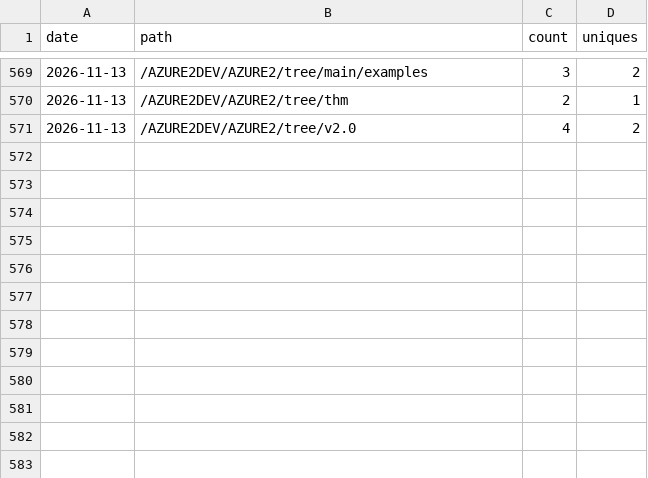
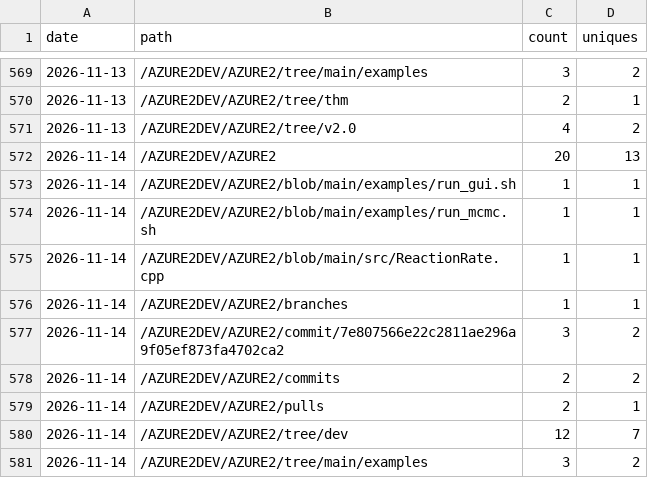
Before and after one commit to AZURE2DEV/AZURE2, a CSV file: traffic/popular_paths.csv, drawn as a sheet; only a part is shown, gaps mark what is left out.

```diff
--- a/traffic/popular_paths.csv
+++ b/traffic/popular_paths.csv
@@ -571 +571,11 @@ date,path,count,uniques
 2026-11-13,/AZURE2DEV/AZURE2/tree/v2.0,4,2
+2026-11-14,/AZURE2DEV/AZURE2,20,13
+2026-11-14,/AZURE2DEV/AZURE2/blob/main/examples/run_gui.sh,1,1
+2026-11-14,/AZURE2DEV/AZURE2/blob/main/examples/run_mcmc.sh,1,1
+2026-11-14,/AZURE2DEV/AZURE2/blob/main/src/ReactionRate.cpp,1,1
+2026-11-14,/AZURE2DEV/AZURE2/branches,1,1
+2026-11-14,/AZURE2DEV/AZURE2/commit/7e807566e22c2811ae296a9f05ef873fa4702ca2,3,2
+2026-11-14,/AZURE2DEV/AZURE2/commits,2,2
+2026-11-14,/AZURE2DEV/AZURE2/pulls,2,1
+2026-11-14,/AZURE2DEV/AZURE2/tree/dev,12,7
+2026-11-14,/AZURE2DEV/AZURE2/tree/main/examples,3,2
```
Also changed, not shown: traffic/clones.csv, traffic/downloads.csv, 3 other files.
